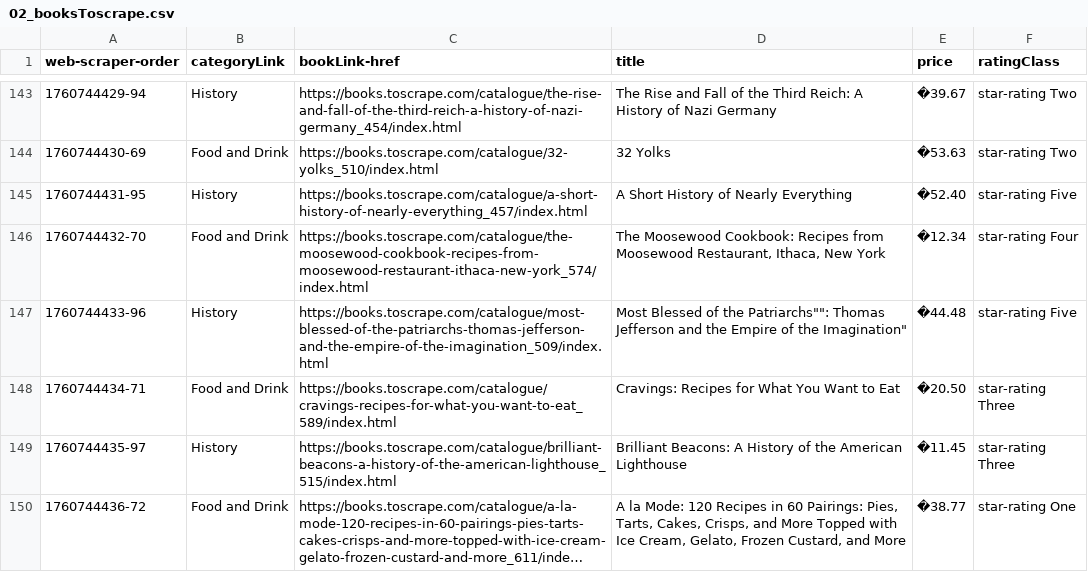
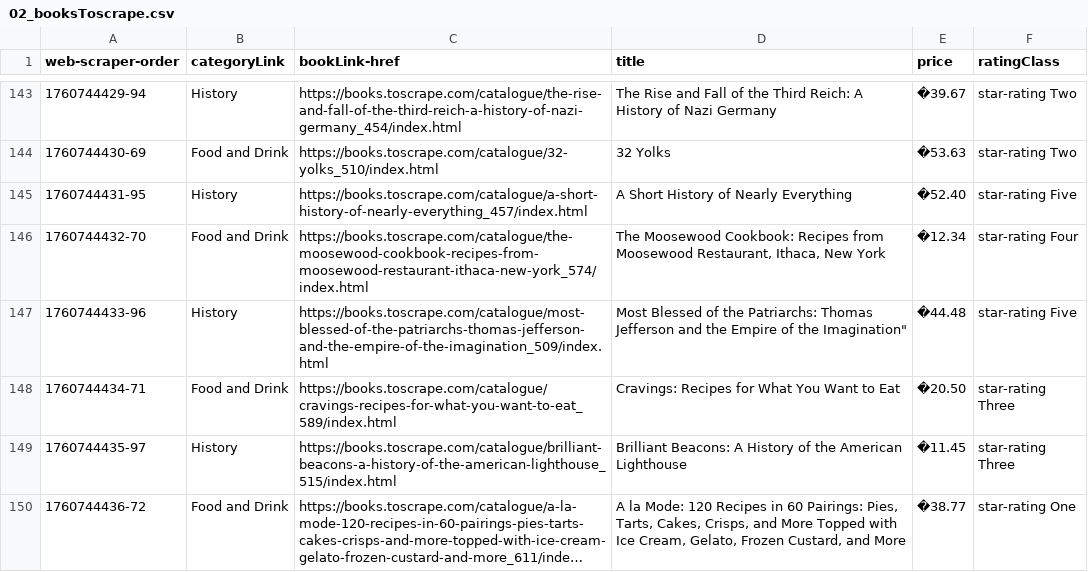
Before and after one commit to QCFranklin/EXAMEN-PR-CTICO-B-SICO, a CSV file: A - Web Scraper (extensión de navegador)/02_booksToscrape.csv, drawn as a sheet; only a part is shown, gaps mark what is left out; long unchanged cells end in ….

```diff
--- a/A - Web Scraper (extensión de navegador)/02_booksToscrape.csv
+++ b/A - Web Scraper (extensión de navegador)/02_booksToscrape.csv
@@ -146,3 +146,3 @@ web-scraper-order;categoryLink;bookLink-href;title;price;ratingClass
 1760744432-70;Food and Drink;https://books.toscrape.com/catalogue/the-moosewood-cookbook-recipes-from-moosewood-restaurant-ithaca-new-york_574/index.html;The Moosewood Cookbook: Recipes from Moosewood Restaurant, Ithaca, New York;�12.34;star-rating Four
-1760744433-96;History;https://books.toscrape.com/catalogue/most-blessed-of-the-patriarchs-thomas-jefferson-and-the-empire-of-the-imagination_509/index.html;""Most Blessed of the Patriarchs"": Thomas Jefferson and the Empire of the Imagination";�44.48;star-rating Five
+1760744433-96;History;https://books.toscrape.com/catalogue/most-blessed-of-the-patriarchs-thomas-jefferson-and-the-empire-of-the-imagination_509/index.html;"Most Blessed of the Patriarchs": Thomas Jefferson and the Empire of the Imagination";�44.48;star-rating Five
 1760744434-71;Food and Drink;https://books.toscrape.com/catalogue/cravings-recipes-for-what-you-want-to-eat_589/index.html;Cravings: Recipes for What You Want to Eat;�20.50;star-rating Three
```
Also changed, not shown: 3 other files.
